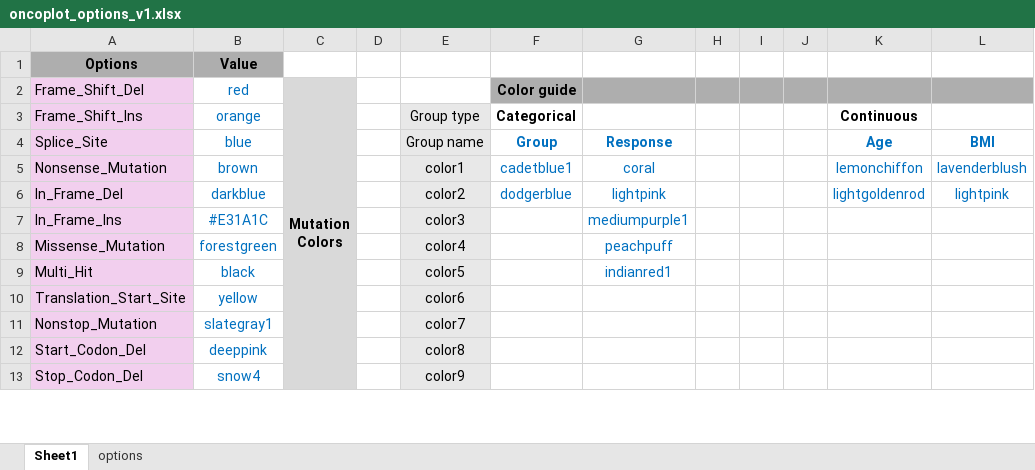
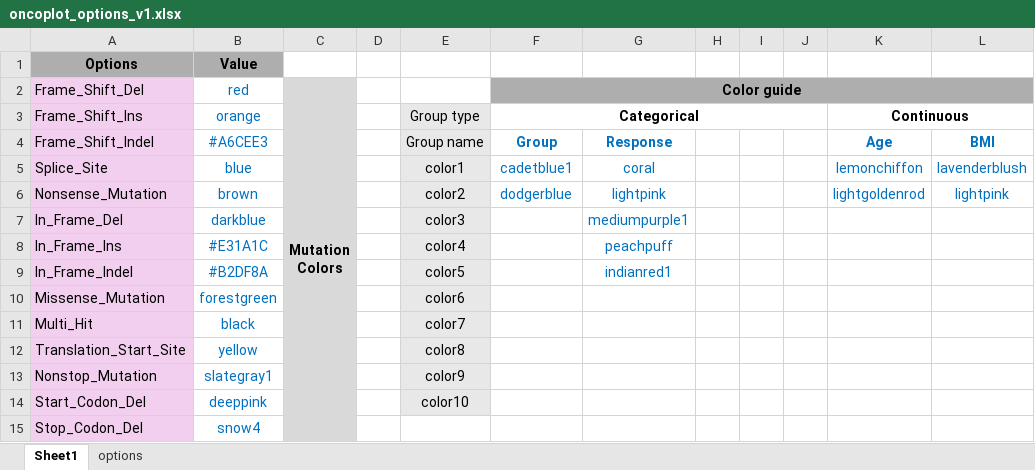
Before and after one commit to Bioinformatics-study/EasyOnco, an Excel workbook: tutorial/option/oncoplot_options_v1.xlsx, sheet Sheet1, drawn as a sheet; only a part is shown; values as stored, in another font and other column widths than the file's, no borders; charts and pictures not drawn; addresses are those after the commit; the diff covers the shown part only; the diff names each change by its address in the sheet, - before the commit and + after, or states it on an @@ line.

```diff
--- a/tutorial/option/oncoplot_options_v1.xlsx (sheet Sheet1)
+++ b/tutorial/option/oncoplot_options_v1.xlsx (sheet Sheet1)
+F2:L2 merged
+F3:J3 merged
+K3:L3 merged
+row 4: Frame_Shift_Indel | #A6CEE3 |  |  | Group name | Group | Response |  |  |  | Age | BMI
-E5: Group name
+E5: color1
-F5 (Color guide): Group
+F5 (Color guide): cadetblue1
-F5:G5 bold: on
+F5:G5 bold: off
-G5: Response
+G5: coral
-K5: Age
+K5: lemonchiffon
-K5:L5 bold: on
+K5:L5 bold: off
-L5: BMI
+L5: lavenderblush
-E6: color1
+E6: color2
-F6 (Color guide): cadetblue1
+F6 (Color guide): dodgerblue
-G6: coral
+G6: lightpink
-K6: lemonchiffon
+K6: lightgoldenrod
-L6: lavenderblush
+L6: lightpink
-E7: color2
+E7: color3
-F7 (Color guide): dodgerblue
+F7 (Color guide): (empty)
-G7: lightpink
+G7: mediumpurple1
-K7: lightgoldenrod
+K7: (empty)
-L7: lightpink
+L7: (empty)
-E8: color3
+E8: color4
-G8: mediumpurple1
+G8: peachpuff
+row 9: In_Frame_Indel | #B2DF8A |  |  | color5 |  | indianred1
-E10: color4
+E10: color6
-G10: peachpuff
+G10: (empty)
-E11: color5
+E11: color7
-G11: indianred1
+G11: (empty)
-E12: color6
+E12: color8
-E13: color7
+E13: color9
-E14: color8
+E14: color10
-E15: color9
+E15: (empty)
-E15 fill: #E8E8E8
+E15 fill: none
```
Also changed, not shown: 2 added rows, 2 removed rows, 6 edited cells, cell formats and merged cells elsewhere in this sheet, sheet options, formulas that keep their value, hidden cells, charts or pictures, 1 other file.
